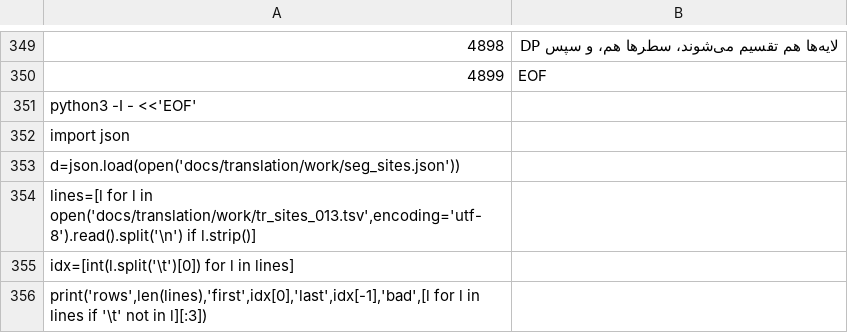
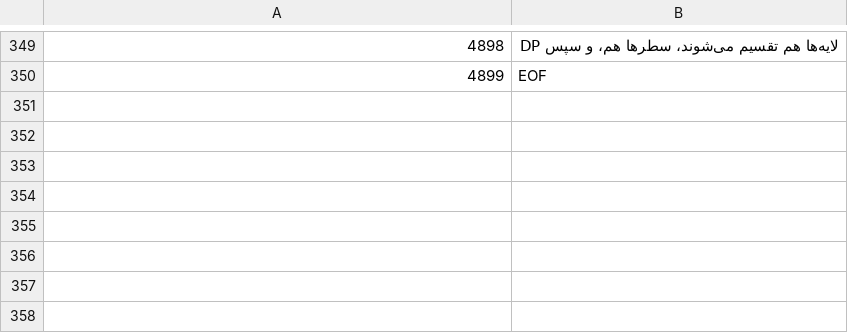
Before and after one commit to sepehrTabeian/easy-learn-ai_persian, a TSV file: docs/translation/work/tr_sites_013.tsv, drawn as a sheet; only a part is shown, gaps mark what is left out.

```diff
--- a/docs/translation/work/tr_sites_013.tsv
+++ b/docs/translation/work/tr_sites_013.tsv
@@ -350,7 +350 @@
 4899	EOF
-python3 -I - <<'EOF'
-import json
-d=json.load(open('docs/translation/work/seg_sites.json'))
-lines=[l for l in open('docs/translation/work/tr_sites_013.tsv',encoding='utf-8').read().split('\n') if l.strip()]
-idx=[int(l.split('\t')[0]) for l in lines]
-print('rows',len(lines),'first',idx[0],'last',idx[-1],'bad',[l for l in lines if '\t' not in l][:3])
```
Also changed, not shown: 1 other file.
